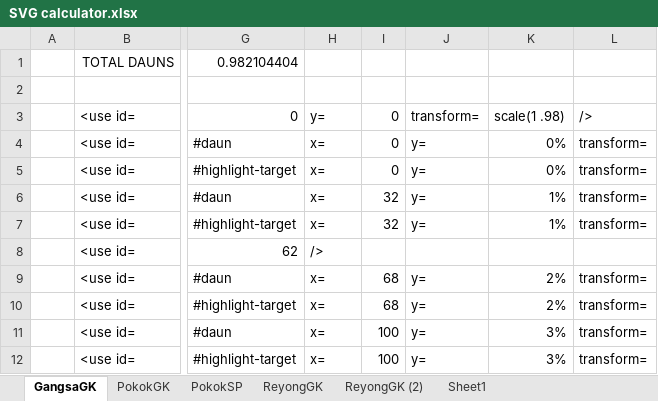
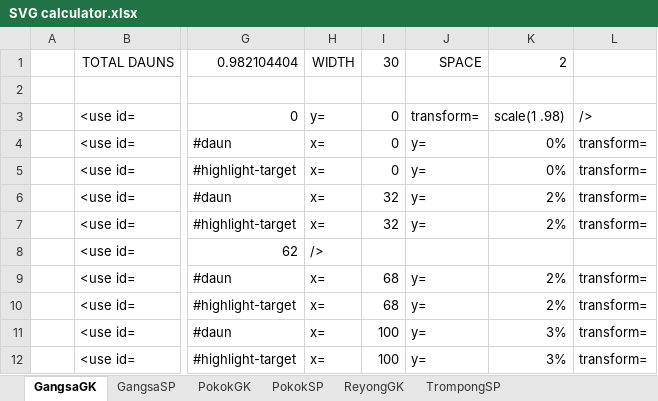
Before and after one commit to marcpaelinck/midi-player, an Excel workbook: midiplayer/data/SVG calculator.xlsx, sheet GangsaGK, drawn as a sheet; only a part is shown, gaps mark what is left out; values as stored, in another font and other column widths than the file's, no borders; the diff covers the shown part only; the diff names each change by its address in the sheet, - before the commit and + after, or states it on an @@ line.

```diff
--- a/midiplayer/data/SVG calculator.xlsx (sheet GangsaGK)
+++ b/midiplayer/data/SVG calculator.xlsx (sheet GangsaGK)
-sheet tab: ReyongGK (2)
-sheet tab: Sheet1
+sheet tab: GangsaSP
+sheet tab: TrompongSP
-H1: (empty)
+H1: WIDTH
-I1: (empty)
+I1: 30
-J1: (empty)
+J1: SPACE
-K1: (empty)
+K1: 2
-K6:K7: 1%
+K6:K7: 2%
```
Also changed, not shown: 25 edited cells elsewhere in this sheet, sheet PokokSP, sheet PokokGK, sheet ReyongGK, formulas that keep their value, 22 other files.
